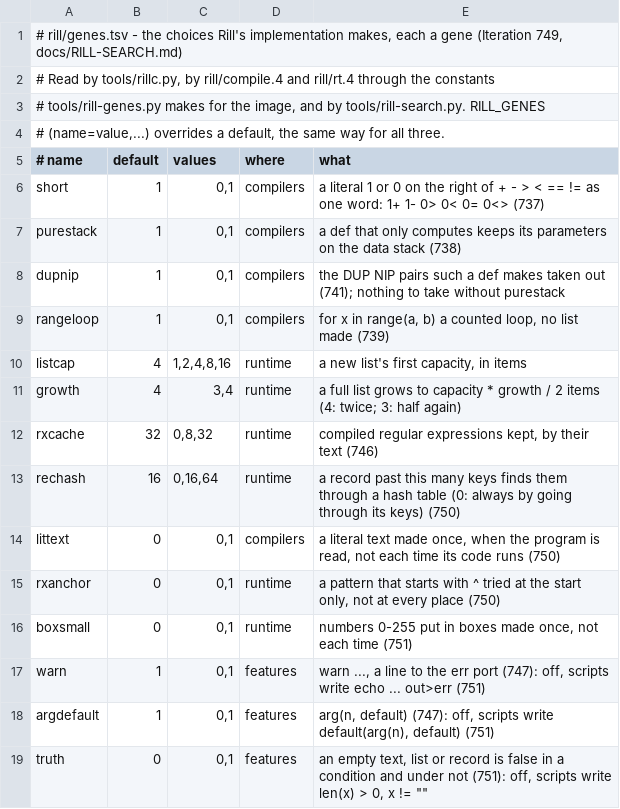
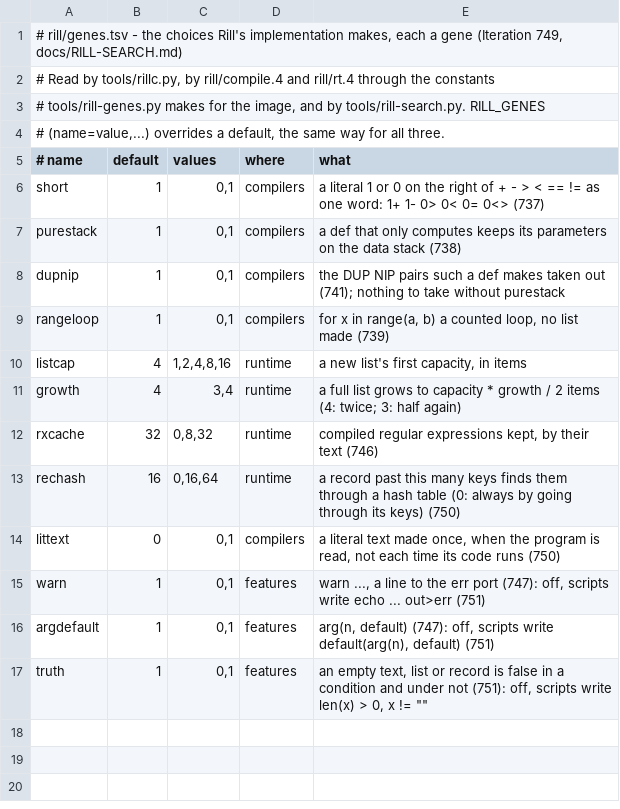
Before and after one commit to kt97679/relf, a TSV file: rill/genes.tsv, drawn as a sheet.

```diff
--- a/rill/genes.tsv
+++ b/rill/genes.tsv
@@ -14,6 +14,4 @@ rechash	16	0,16,64	runtime	a record past this many keys finds them through a has
 littext	0	0,1	compilers	a literal text made once, when the program is read, not each time its code runs (750)
-rxanchor	0	0,1	runtime	a pattern that starts with ^ tried at the start only, not at every place (750)
-boxsmall	0	0,1	runtime	numbers 0-255 put in boxes made once, not each time (751)
 warn	1	0,1	features	warn ..., a line to the err port (747): off, scripts write echo ... out>err (751)
 argdefault	1	0,1	features	arg(n, default) (747): off, scripts write default(arg(n), default) (751)
-truth	0	0,1	features	an empty text, list or record is false in a condition and under not (751): off, scripts write len(x) > 0, x != ""
+truth	1	0,1	features	an empty text, list or record is false in a condition and under not (751): off, scripts write len(x) > 0, x != ""
```
Also changed, not shown: examples/rill/FEATURES.tsv, 10 other files.
